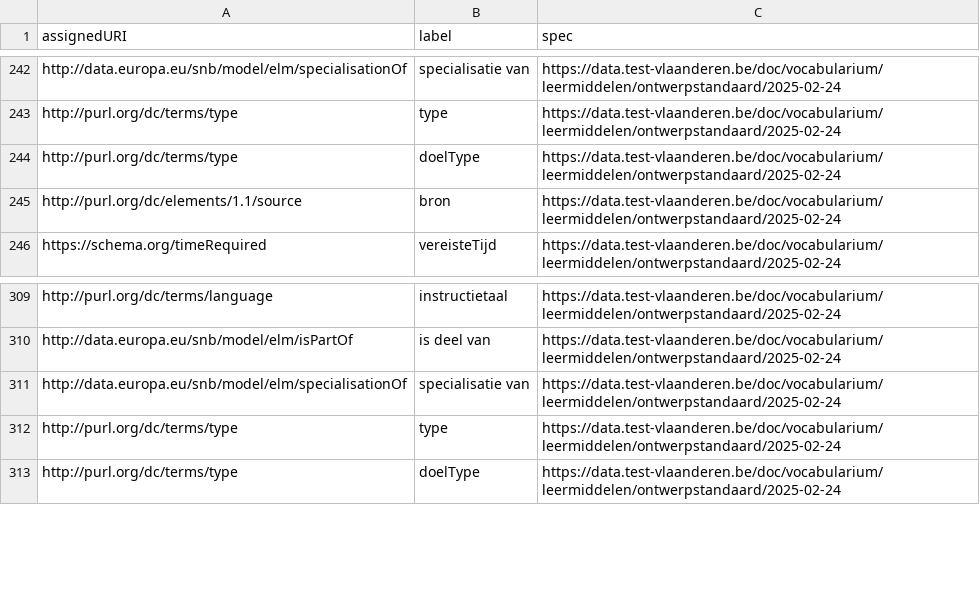
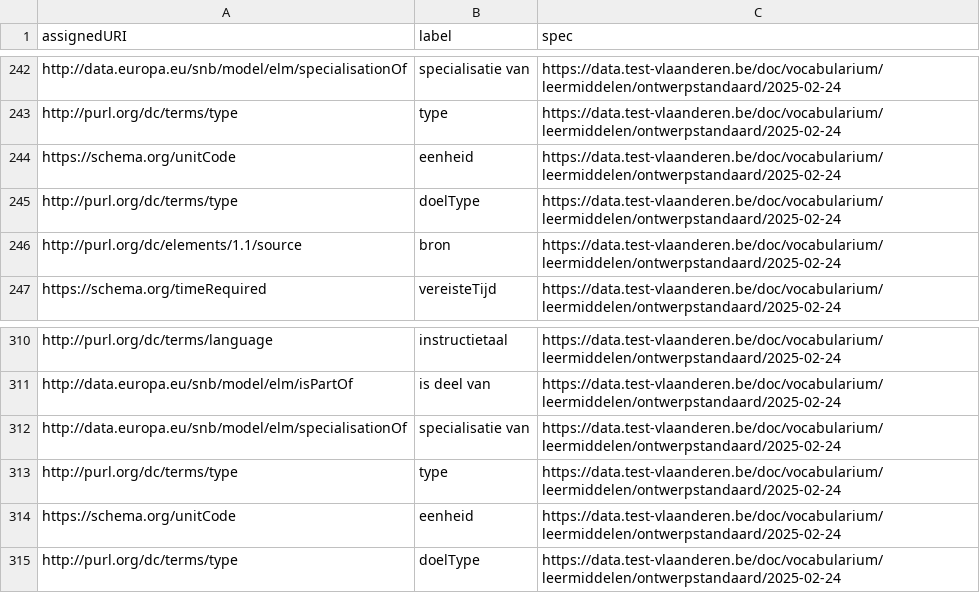
Before and after one commit to Informatievlaanderen/data.vlaanderen.be-statistics, a CSV file: root.externalproperties.voc.csv, drawn as a sheet; only a part is shown, gaps mark what is left out; the diff names each change by its address in the sheet, - before the commit and + after, or states it on an @@ line.

```diff
--- a/root.externalproperties.voc.csv
+++ b/root.externalproperties.voc.csv
+row 244: https://schema.org/unitCode | eenheid | https://data.test-vlaanderen.be/doc/vocabularium/leermiddelen/ontwerpstandaard/2025-02-24
+row 314: https://schema.org/unitCode | eenheid | https://data.test-vlaanderen.be/doc/vocabularium/leermiddelen/ontwerpstandaard/2025-02-24
```
Also changed, not shown: 8 other files.
